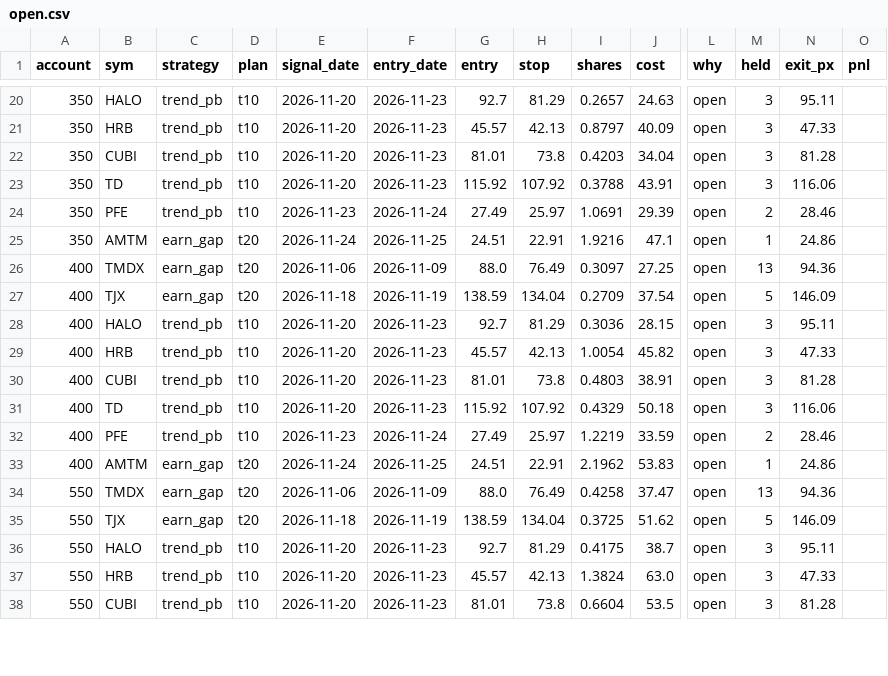
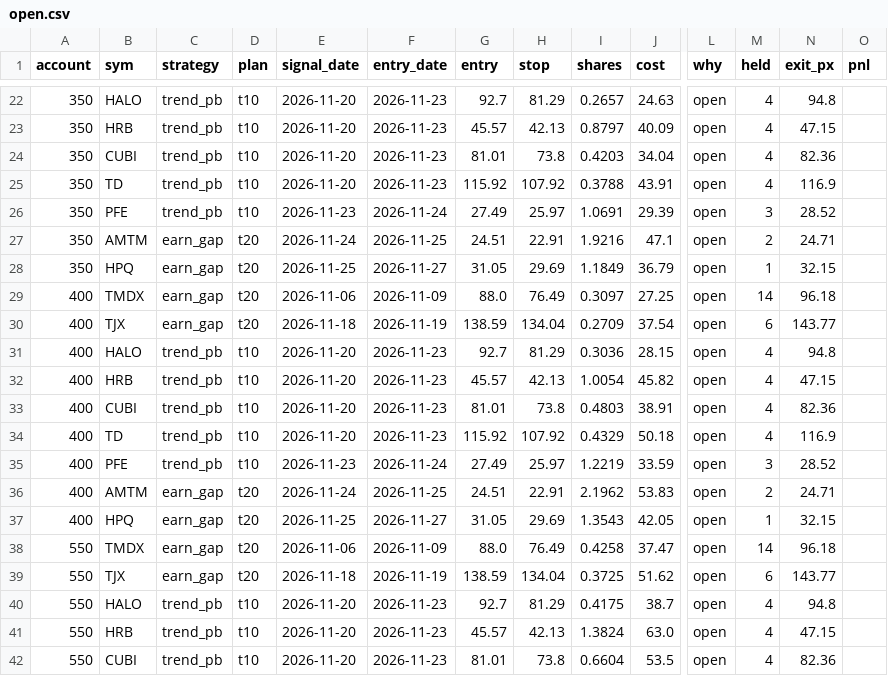
Before and after one commit to newurbaninfluence-lgtm/paper-trading-bot, a CSV file: swing/open.csv, drawn as a sheet; only a part is shown, gaps mark what is left out; addresses are those after the commit; rows hold the shown columns only; the diff covers the shown part only; the diff names each change by its address in the sheet, - before the commit and + after, or states it on an @@ line.

```diff
--- a/swing/open.csv
+++ b/swing/open.csv
-M22:M25 (held): 3
+M22:M25 (held): 4
-N22 (exit_px): 95.11
+N22 (exit_px): 94.8
-N23 (exit_px): 47.33
+N23 (exit_px): 47.15
-N24 (exit_px): 81.28
+N24 (exit_px): 82.36
-N25 (exit_px): 116.06
+N25 (exit_px): 116.9
-M26 (held): 2
+M26 (held): 3
-N26 (exit_px): 28.46
+N26 (exit_px): 28.52
-M27 (held): 1
+M27 (held): 2
-N27 (exit_px): 24.86
+N27 (exit_px): 24.71
+row 28: 350 | HPQ | earn_gap | t20 | 2026-11-25 | 2026-11-27 | 31.05 | 29.69 | 1.1849 | 36.79 | open | 1 | 32.15
-M29 (held): 13
+M29 (held): 14
-N29 (exit_px): 94.36
+N29 (exit_px): 96.18
-M30 (held): 5
+M30 (held): 6
-N30 (exit_px): 146.09
+N30 (exit_px): 143.77
-M31:M34 (held): 3
+M31:M34 (held): 4
-N31 (exit_px): 95.11
+N31 (exit_px): 94.8
-N32 (exit_px): 47.33
+N32 (exit_px): 47.15
-N33 (exit_px): 81.28
+N33 (exit_px): 82.36
-N34 (exit_px): 116.06
+N34 (exit_px): 116.9
-M35 (held): 2
+M35 (held): 3
-N35 (exit_px): 28.46
+N35 (exit_px): 28.52
-M36 (held): 1
+M36 (held): 2
-N36 (exit_px): 24.86
+N36 (exit_px): 24.71
+row 37: 400 | HPQ | earn_gap | t20 | 2026-11-25 | 2026-11-27 | 31.05 | 29.69 | 1.3543 | 42.05 | open | 1 | 32.15
-M38 (held): 13
+M38 (held): 14
-N38 (exit_px): 94.36
+N38 (exit_px): 96.18
-M39 (held): 5
+M39 (held): 6
-N39 (exit_px): 146.09
+N39 (exit_px): 143.77
-M40:M42 (held): 3
+M40:M42 (held): 4
-N40 (exit_px): 95.11
+N40 (exit_px): 94.8
-N41 (exit_px): 47.33
+N41 (exit_px): 47.15
-N42 (exit_px): 81.28
+N42 (exit_px): 82.36
```
Also changed, not shown: 3 added rows and 68 edited cells elsewhere in this file, swing/journal.csv, swing/next_open_buys.csv, 1 other file.
